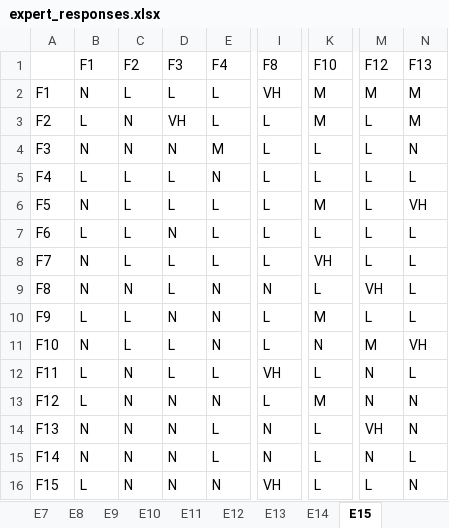
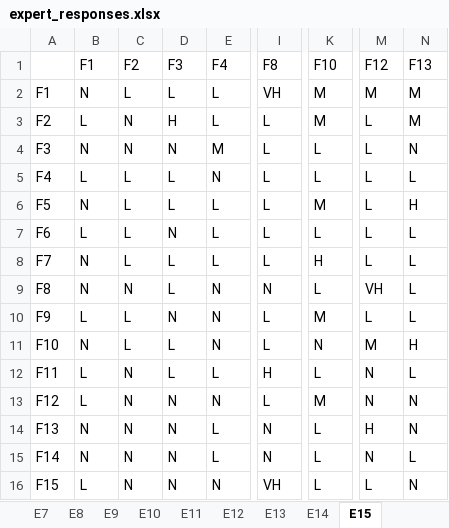
Before and after one commit to Adeelmunir158/Class_Lectures, an Excel workbook: DEMATEL analysis and review coding/expert_responses.xlsx, sheet E15, drawn as a sheet; only a part is shown, gaps mark what is left out; values as stored, in another font and other column widths than the file's, no borders; the diff names each change by its address in the sheet, - before the commit and + after, or states it on an @@ line.

```diff
--- a/DEMATEL analysis and review coding/expert_responses.xlsx (sheet E15)
+++ b/DEMATEL analysis and review coding/expert_responses.xlsx (sheet E15)
-D3 (F3): VH
+D3 (F3): H
-N6 (F13): VH
+N6 (F13): H
-K8 (F10): VH
+K8 (F10): H
-N11 (F13): VH
+N11 (F13): H
-I12 (F8): VH
+I12 (F8): H
-M14 (F12): VH
+M14 (F12): H
```
Also changed, not shown: sheet E2, sheet E6, sheet E11, sheet E1, sheet E7, sheet E12, 2 more sheets.
